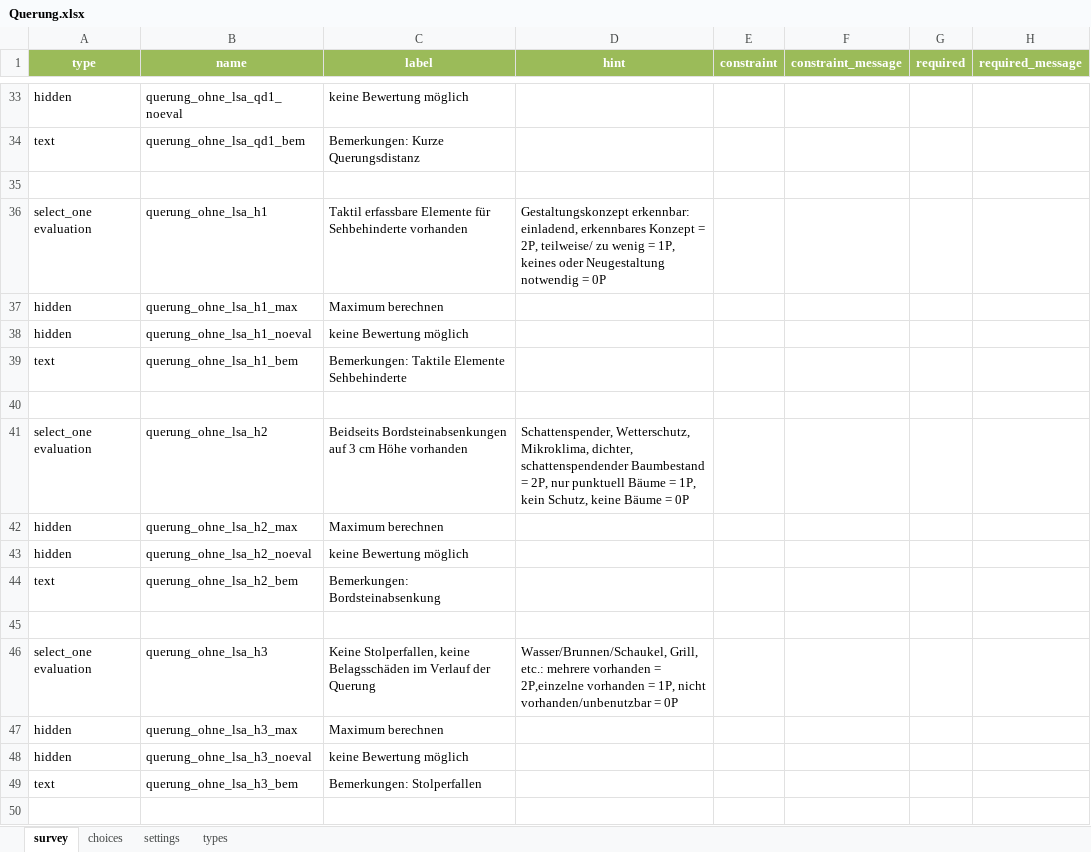
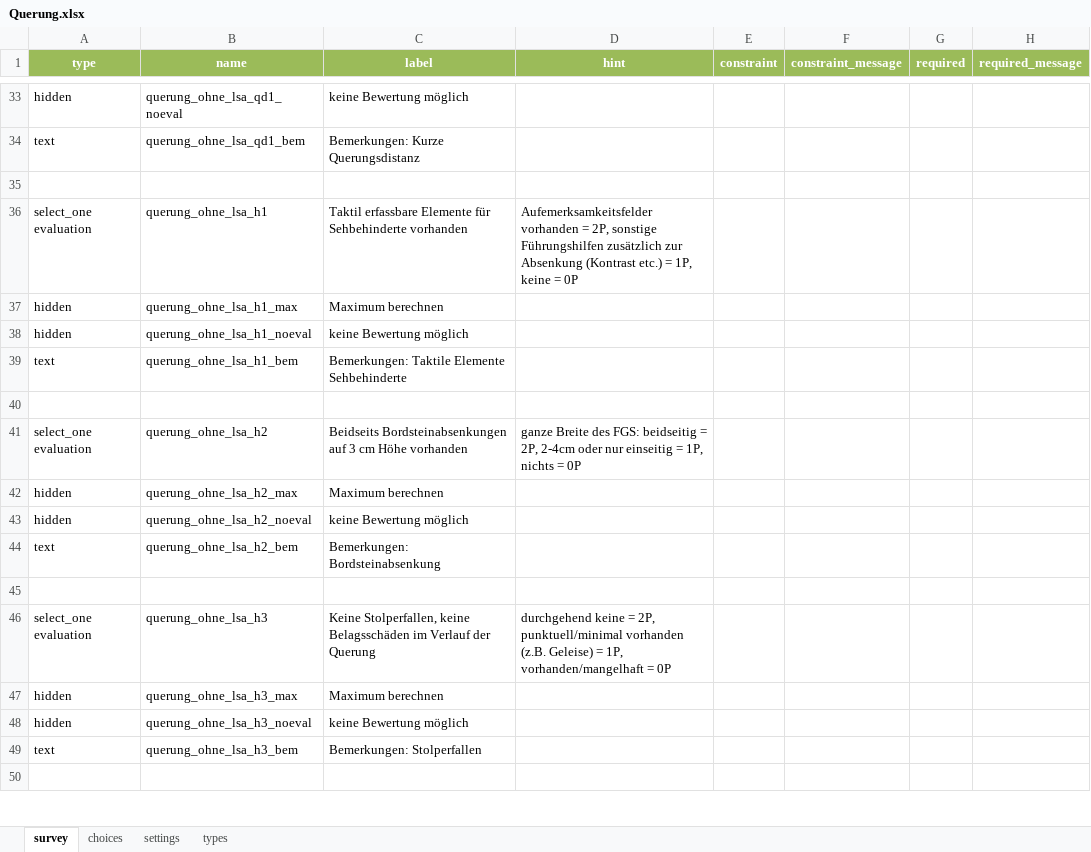
Before and after one commit to Fussverkehr/GEHsund, an Excel workbook: Toolbox_Infrastruktur_Fussverkehrstest/FussverkehrstestApp/Querung.xlsx, sheet survey, drawn as a sheet; only a part is shown, gaps mark what is left out; values as stored, in another font and other column widths than the file's, no borders; the diff covers the shown part only; the diff names each change by its address in the sheet, - before the commit and + after, or states it on an @@ line.

```diff
--- a/Toolbox_Infrastruktur_Fussverkehrstest/FussverkehrstestApp/Querung.xlsx (sheet survey)
+++ b/Toolbox_Infrastruktur_Fussverkehrstest/FussverkehrstestApp/Querung.xlsx (sheet survey)
-D36 (hint): Gestaltungskonzept erkennbar: einladend, erkennbares Konzept = 2P, teilweise/ zu wenig = 1P, keines oder Neugestaltung notwendig = 0P
+D36 (hint): Aufemerksamkeitsfelder vorhanden = 2P, sonstige Führungshilfen zusätzlich zur Absenkung (Kontrast etc.) = 1P, keine = 0P
-D41 (hint): Schattenspender, Wetterschutz, Mikroklima, dichter, schattenspendender Baumbestand = 2P, nur punktuell Bäume = 1P, kein Schutz, keine Bäume = 0P
+D41 (hint): ganze Breite des FGS: beidseitig = 2P, 2-4cm oder nur einseitig = 1P, nichts = 0P
-D46 (hint): Wasser/Brunnen/Schaukel, Grill, etc.: mehrere vorhanden = 2P,einzelne vorhanden = 1P, nicht vorhanden/unbenutzbar = 0P
+D46 (hint): durchgehend keine = 2P, punktuell/minimal vorhanden (z.B. Geleise) = 1P, vorhanden/mangelhaft = 0P
```
Also changed, not shown: 13 edited cells elsewhere in this sheet.
